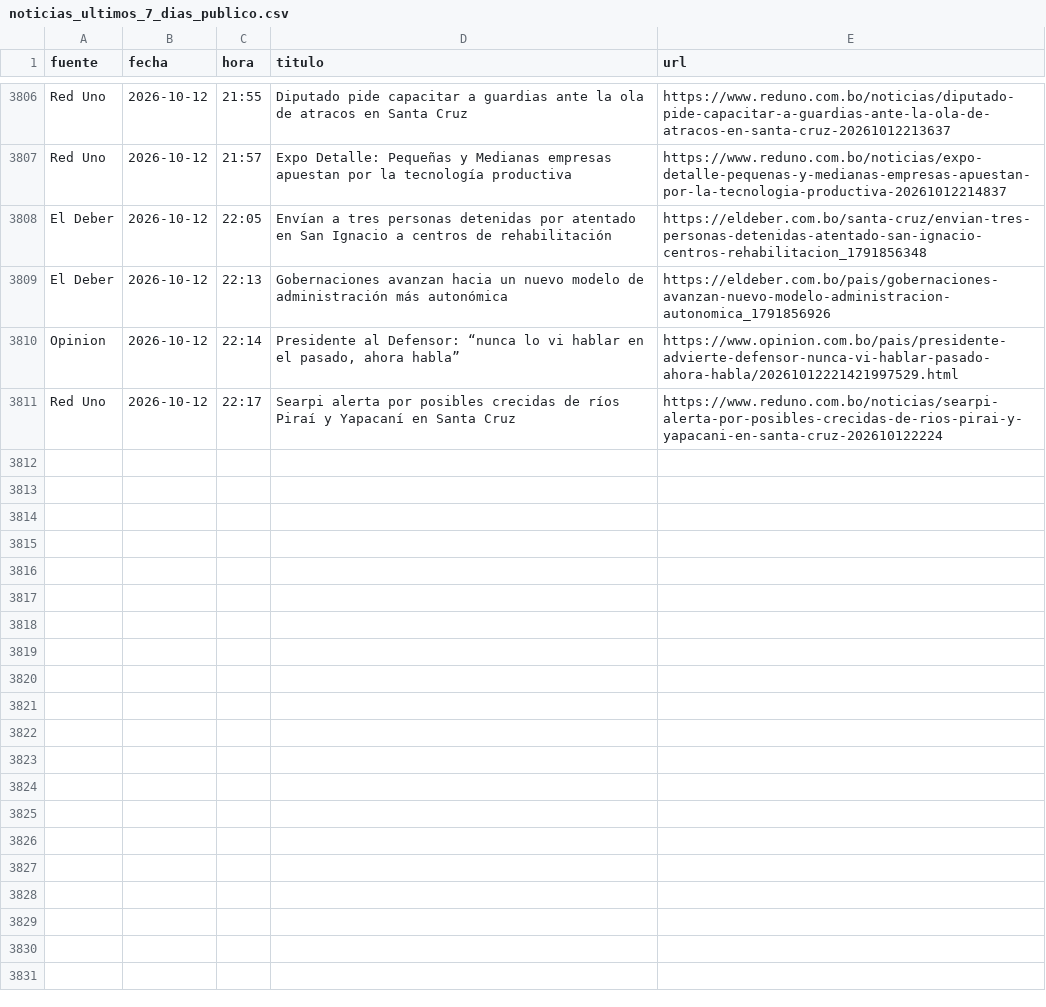
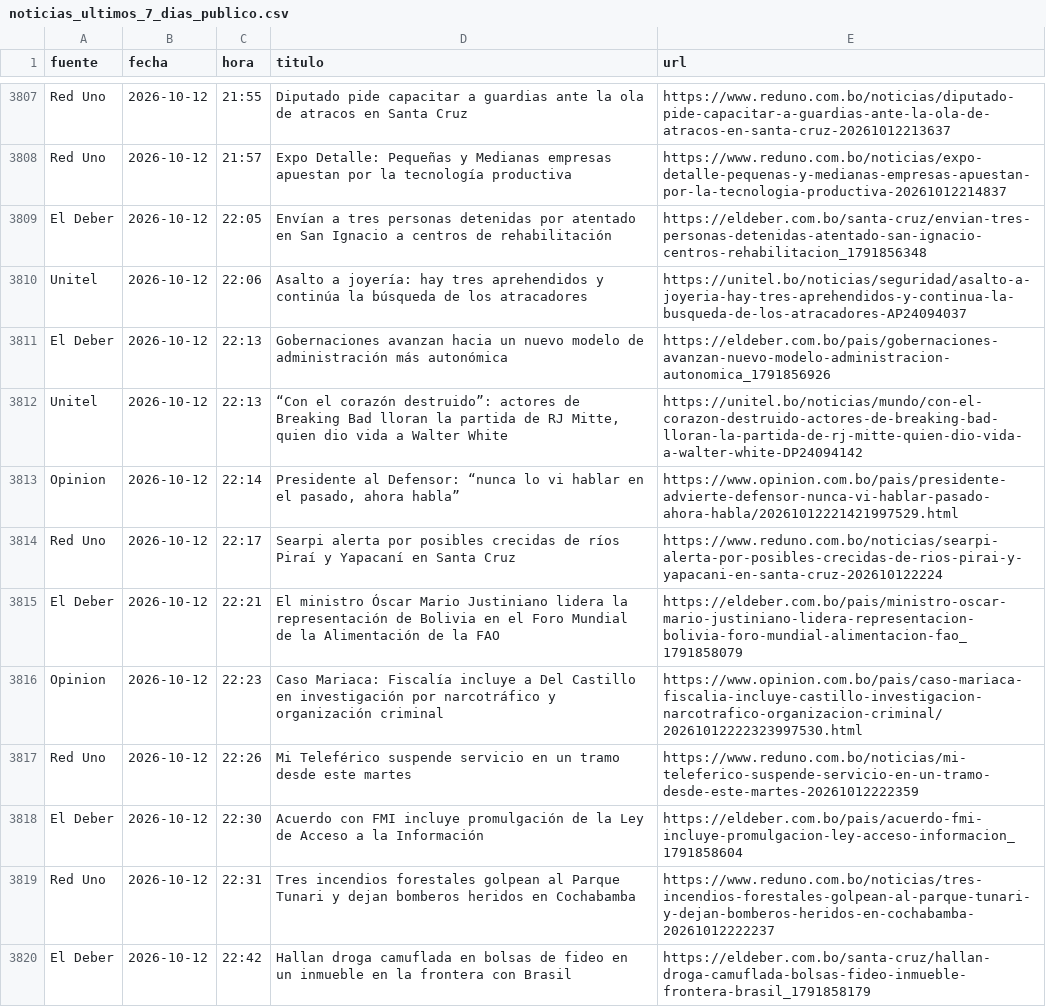
Before and after one commit to BohozX/Indices-de-Incertidumbre, a CSV file: noticias_ultimos_7_dias_publico.csv, drawn as a sheet; only a part is shown, gaps mark what is left out; the diff covers the shown part only.

```diff
--- a/noticias_ultimos_7_dias_publico.csv
+++ b/noticias_ultimos_7_dias_publico.csv
@@ -3808,4 +3809,12 @@ Red Uno,2026-10-12,21:57,Expo Detalle: Pequeñas y Medianas empresas apuestan po
 El Deber,2026-10-12,22:05,Envían a tres personas detenidas por atentado en San Ignacio a centros de rehabilitación,https://eldeber.com.bo/santa-cruz/envian-tres-personas-detenidas-atentado-san-ignacio-centros-rehabilitacion_1791856348
+Unitel,2026-10-12,22:06,Asalto a joyería: hay tres aprehendidos y continúa la búsqueda de los atracadores,https://unitel.bo/noticias/seguridad/asalto-a-joyeria-hay-tres-aprehendidos-y-continua-la-busqueda-de-los-atracadores-AP24094037
 El Deber,2026-10-12,22:13,Gobernaciones avanzan hacia un nuevo modelo de administración más autonómica,https://eldeber.com.bo/pais/gobernaciones-avanzan-nuevo-modelo-administracion-autonomica_1791856926
+Unitel,2026-10-12,22:13,"“Con el corazón destruido”: actores de Breaking Bad lloran la partida de RJ Mitte, quien dio vida a Walter White",https://unitel.bo/noticias/mundo/con-el-corazon-destruido-actores-de-breaking-bad-lloran-la-partida-de-rj-mitte-quien-dio-vida-a-walter-white-DP24094142
 Opinion,2026-10-12,22:14,"Presidente al Defensor: “nunca lo vi hablar en el pasado, ahora habla”",https://www.opinion.com.bo/pais/presidente-advierte-defensor-nunca-vi-hablar-pasado-ahora-habla/20261012221421997529.html
 Red Uno,2026-10-12,22:17,Searpi alerta por posibles crecidas de ríos Piraí y Yapacaní en Santa Cruz,https://www.reduno.com.bo/noticias/searpi-alerta-por-posibles-crecidas-de-rios-pirai-y-yapacani-en-santa-cruz-202610122224
+El Deber,2026-10-12,22:21,El ministro Óscar Mario Justiniano lidera la representación de Bolivia en el Foro Mundial de la Alimentación de la FAO,https://eldeber.com.bo/pais/ministro-oscar-mario-justiniano-lidera-representacion-bolivia-foro-mundial-alimentacion-fao_1791858079
+Opinion,2026-10-12,22:23,Caso Mariaca: Fiscalía incluye a Del Castillo en investigación por narcotráfico y organización criminal,https://www.opinion.com.bo/pais/caso-mariaca-fiscalia-incluye-castillo-investigacion-narcotrafico-organizacion-criminal/20261012222323997530.html
+Red Uno,2026-10-12,22:26,Mi Teleférico suspende servicio en un tramo desde este martes,https://www.reduno.com.bo/noticias/mi-teleferico-suspende-servicio-en-un-tramo-desde-este-martes-20261012222359
+El Deber,2026-10-12,22:30,Acuerdo con FMI incluye promulgación de la Ley de Acceso a la Información,https://eldeber.com.bo/pais/acuerdo-fmi-incluye-promulgacion-ley-acceso-informacion_1791858604
+Red Uno,2026-10-12,22:31,Tres incendios forestales golpean al Parque Tunari y dejan bomberos heridos en Cochabamba,https://www.reduno.com.bo/noticias/tres-incendios-forestales-golpean-al-parque-tunari-y-dejan-bomberos-heridos-en-cochabamba-20261012222237
+El Deber,2026-10-12,22:42,Hallan droga camuflada en bolsas de fideo en un inmueble en la frontera con Brasil,https://eldeber.com.bo/santa-cruz/hallan-droga-camuflada-bolsas-fideo-inmueble-frontera-brasil_1791858179
```
Also changed, not shown: 11 added rows, 1 moved row and 1 edited cell elsewhere in this file, 1 other file.
